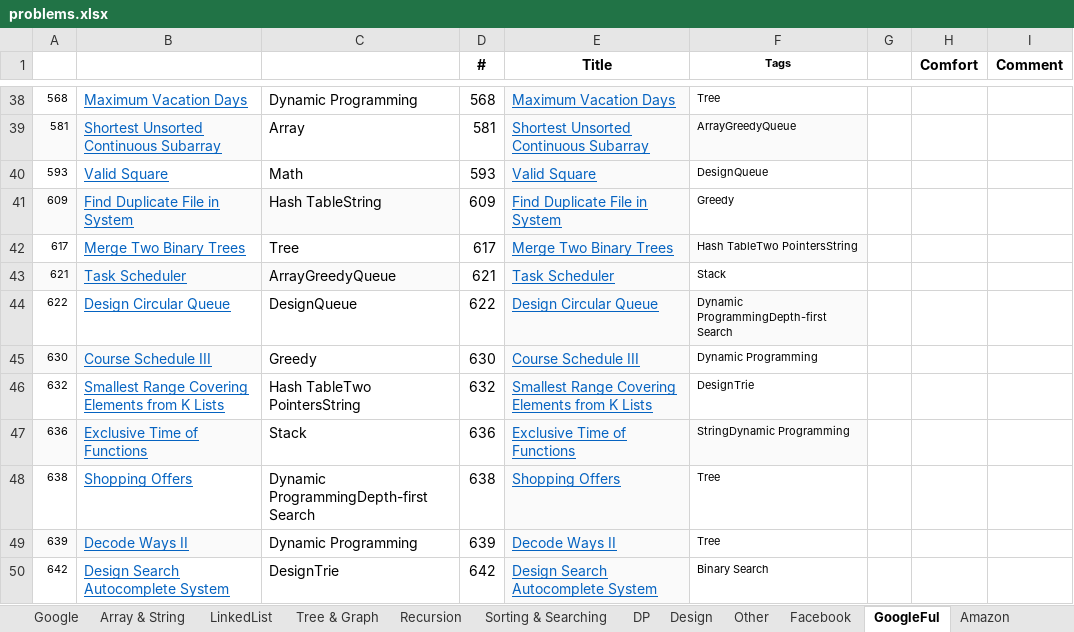
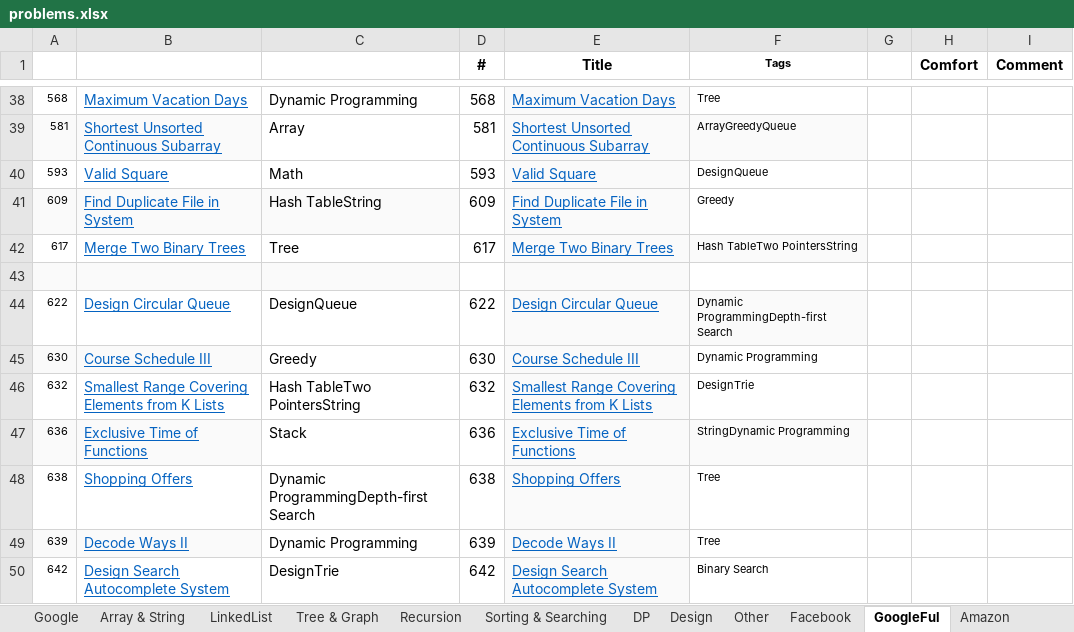
Before and after one commit to sudipp/DS-Algo, an Excel workbook: ConsoleApplication1/problems.xlsx, sheet GoogleFul, drawn as a sheet; only a part is shown, gaps mark what is left out; values as stored, in another font and other column widths than the file's, no borders; conditional formats not drawn; the diff names each change by its address in the sheet, - before the commit and + after, or states it on an @@ line.

```diff
--- a/ConsoleApplication1/problems.xlsx (sheet GoogleFul)
+++ b/ConsoleApplication1/problems.xlsx (sheet GoogleFul)
-row 43: 621 | Task Scheduler | ArrayGreedyQueue | 621 | Task Scheduler | Stack
+row 43: (empty)
```
Also changed, not shown: sheet Tree & Graph, sheet Array & String, sheet Design, sheet LinkedList, sheet Amazon, sheet DP, 2 more sheets, 3 other files.
